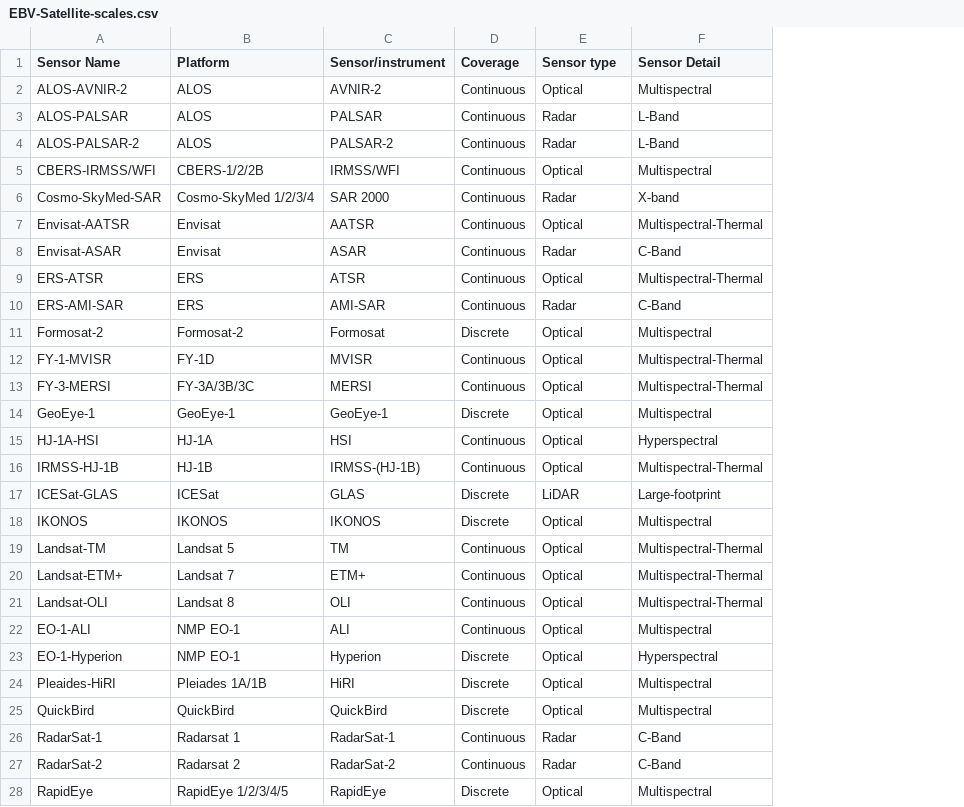
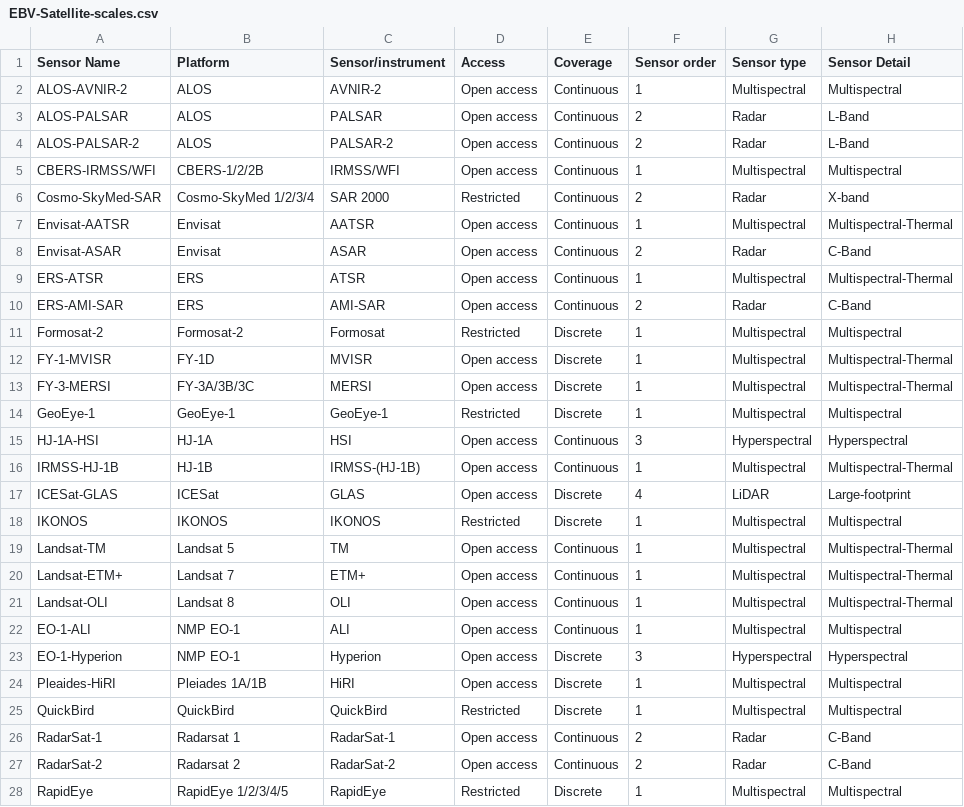
Before and after one commit to earth-chris/grad-school, a CSV file: data/EBV-Satellite-scales.csv, drawn as a sheet; only a part is shown; addresses are those after the commit; the diff covers the shown part only; the diff names each change by its address in the sheet, - before the commit and + after, or states it on an @@ line.

Commit message:
updated to include restricted/open access, discrete vs continuous, etc

```diff
--- a/data/EBV-Satellite-scales.csv
+++ b/data/EBV-Satellite-scales.csv
+column D (Access), rows 2-28: Open access | Open access | Open access | Open access | Restricted | Open access | Open access | Open access | Open access | Restricted | Open access | Open access | Restricted | Open access | Open access | Open access | Restricted | Open access | Open access | Open access | Open access | Open access | Open access | Restricted | Open access | Open access | Restricted
+column F (Sensor order), rows 2-28: 1 | 2 | 2 | 1 | 2 | 1 | 2 | 1 | 2 | 1 | 1 | 1 | 1 | 3 | 1 | 4 | 1 | 1 | 1 | 1 | 1 | 3 | 1 | 1 | 2 | 2 | 1
-G2 (Sensor type): Optical
+G2 (Sensor type): Multispectral
-G5 (Sensor type): Optical
+G5 (Sensor type): Multispectral
-G7 (Sensor type): Optical
+G7 (Sensor type): Multispectral
-G9 (Sensor type): Optical
+G9 (Sensor type): Multispectral
-G11:G14 (Sensor type): Optical
+G11:G14 (Sensor type): Multispectral
-E12:E13 (Coverage): Continuous
+E12:E13 (Coverage): Discrete
-G15 (Sensor type): Optical
+G15 (Sensor type): Hyperspectral
-G16 (Sensor type): Optical
+G16 (Sensor type): Multispectral
-G18:G22 (Sensor type): Optical
+G18:G22 (Sensor type): Multispectral
-G23 (Sensor type): Optical
+G23 (Sensor type): Hyperspectral
-G24:G25 (Sensor type): Optical
+G24:G25 (Sensor type): Multispectral
-G28 (Sensor type): Optical
+G28 (Sensor type): Multispectral
```
Also changed, not shown: 12 edited cells elsewhere in this file.
